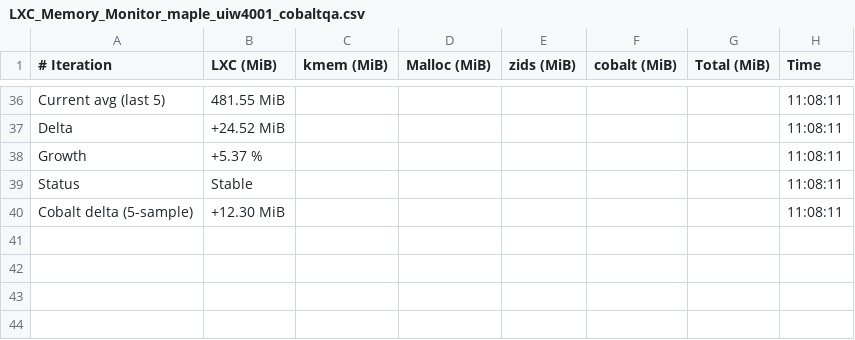
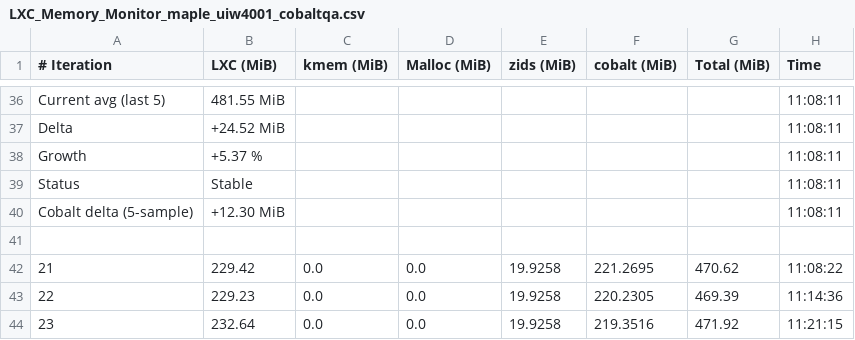
Before and after one commit to josebarba-bit/Parser, a CSV file: test_results/memory_leaks/LXC_Memory_Monitor_maple_uiw4001_cobaltqa.csv, drawn as a sheet; only a part is shown, gaps mark what is left out.

Commit message:
chore: update memory leak + comparison results [2026-08-19 11:26:45]

```diff
--- a/test_results/memory_leaks/LXC_Memory_Monitor_maple_uiw4001_cobaltqa.csv
+++ b/test_results/memory_leaks/LXC_Memory_Monitor_maple_uiw4001_cobaltqa.csv
@@ -40 +40,5 @@ Status,Stable,,,,,,11:08:11
 Cobalt delta (5-sample),+12.30 MiB,,,,,,11:08:11
+
+21,229.42,0.0,0.0,19.9258,221.2695,470.62,11:08:22
+22,229.23,0.0,0.0,19.9258,220.2305,469.39,11:14:36
+23,232.64,0.0,0.0,19.9258,219.3516,471.92,11:21:15
```
Also changed, not shown: test_results/memory_leaks/Device_Comparison_Report_maple_uiw4001_cobaltqa_vs_maple_vip56x2_cobaltqa.csv, test_results/memory_leaks/LXC_Memory_Monitor_maple_vip56x2_cobaltqa.csv.
